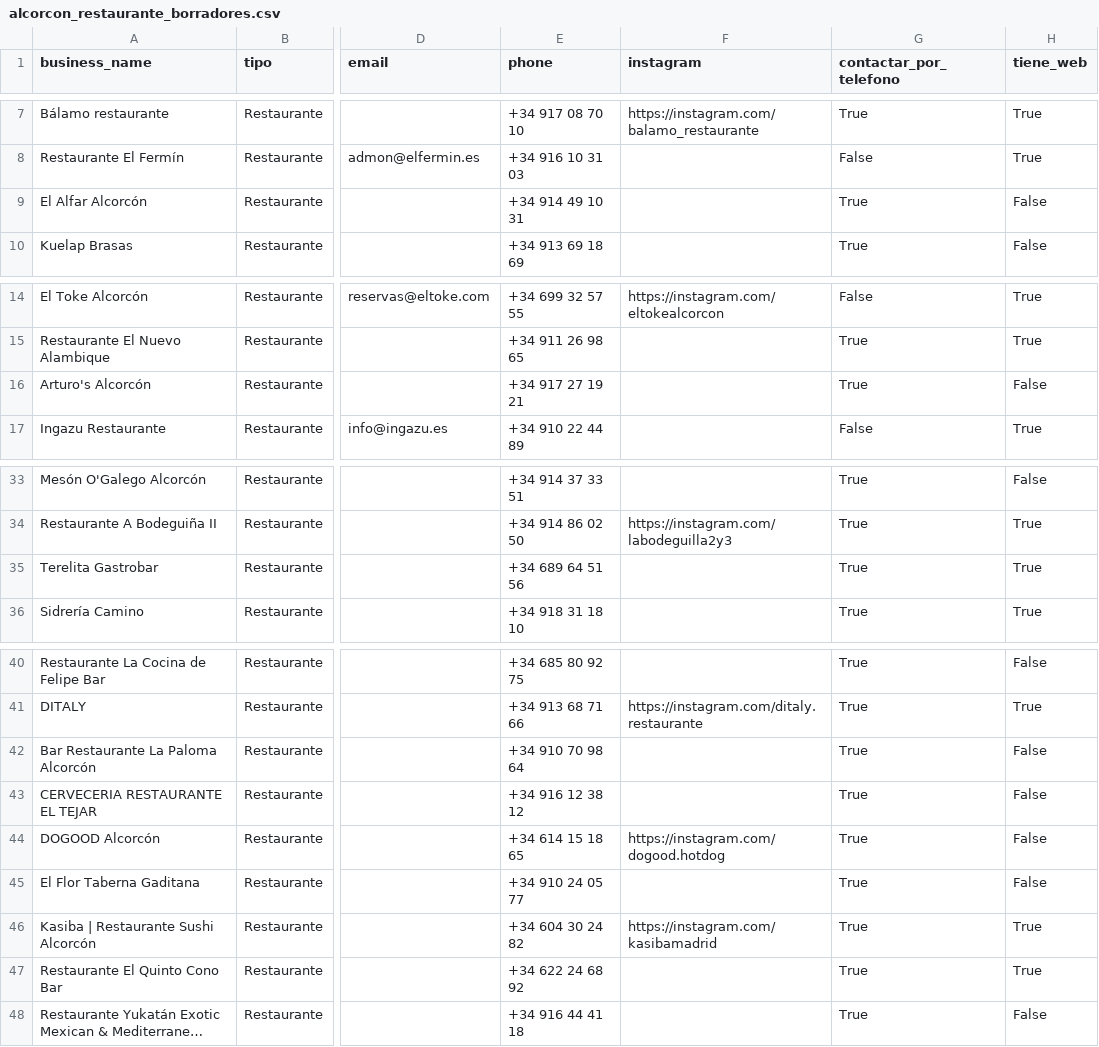
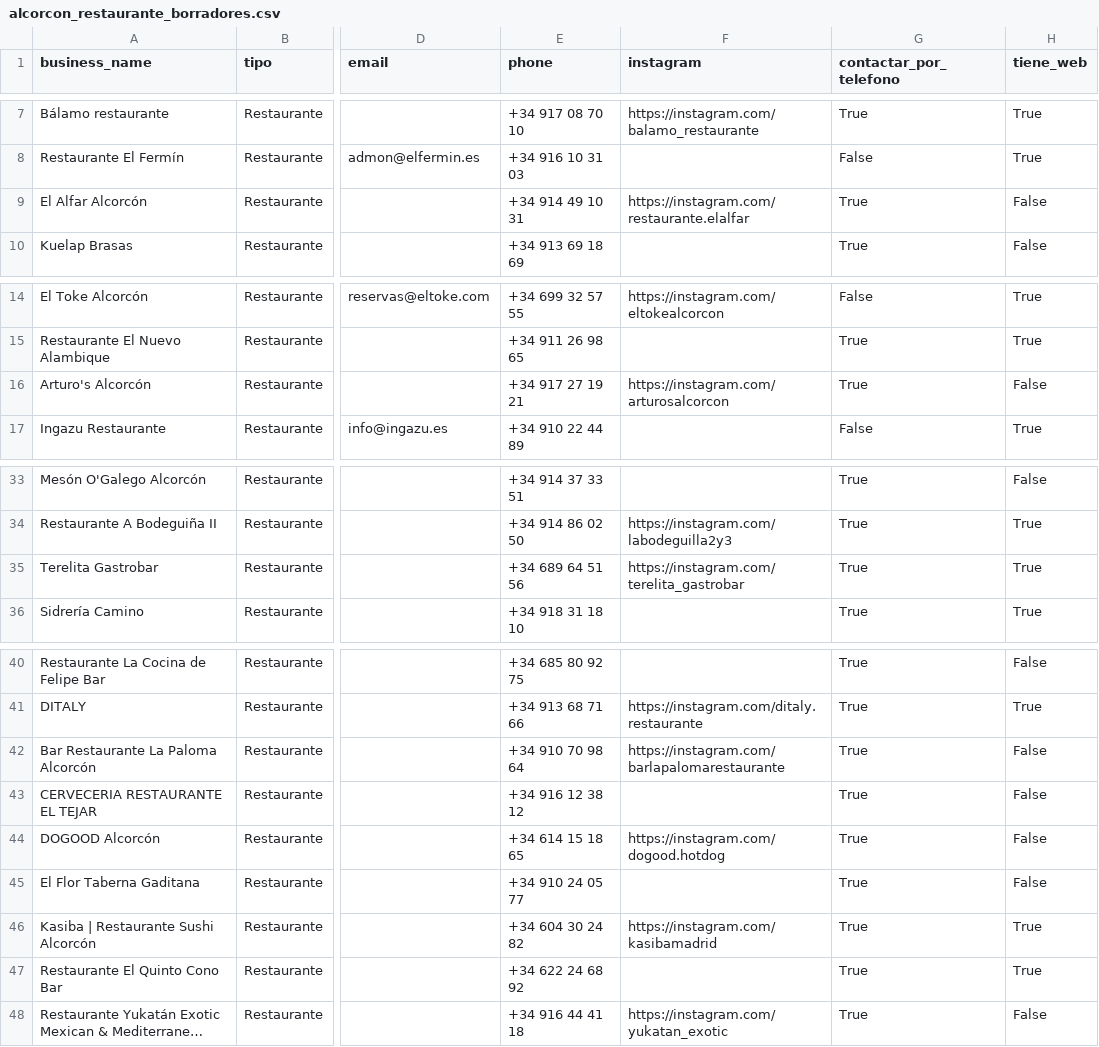
Before and after one commit to maringetafee/claude, a CSV file: leadgen-webs/output/alcorcon_restaurante_borradores.csv, drawn as a sheet; only a part is shown, gaps mark what is left out; long unchanged cells end in …; the diff names each change by its address in the sheet, - before the commit and + after, or states it on an @@ line.

```diff
--- a/leadgen-webs/output/alcorcon_restaurante_borradores.csv
+++ b/leadgen-webs/output/alcorcon_restaurante_borradores.csv
-F9 (instagram): (empty)
+F9 (instagram): https://instagram.com/restaurante.elalfar
-F16 (instagram): (empty)
+F16 (instagram): https://instagram.com/arturosalcorcon
-F35 (instagram): (empty)
+F35 (instagram): https://instagram.com/terelita_gastrobar
-F42 (instagram): (empty)
+F42 (instagram): https://instagram.com/barlapalomarestaurante
-F48 (instagram): (empty)
+F48 (instagram): https://instagram.com/yukatan_exotic
```
Also changed, not shown: leadgen-webs/output/fuenlabrada_restaurante_borradores.csv, leadgen-webs/output/getafe_restaurante_borradores.csv, 3 other files.
